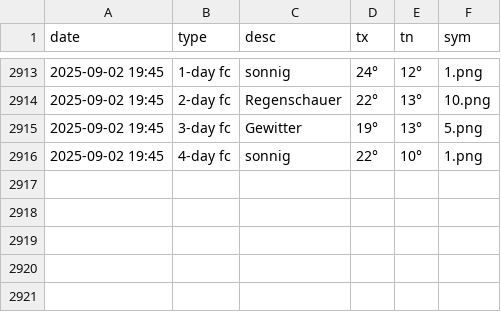
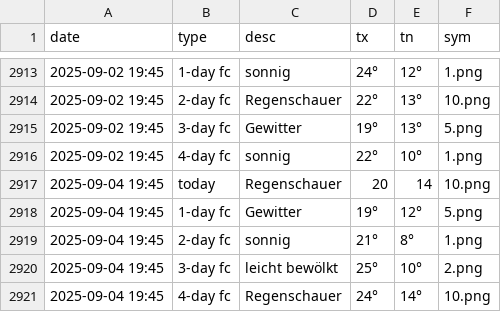
Before and after one commit to amannj/Scrapeo, a CSV file: data/Bern.csv, drawn as a sheet; only a part is shown, gaps mark what is left out; the diff names each change by its address in the sheet, - before the commit and + after, or states it on an @@ line.

```diff
--- a/data/Bern.csv
+++ b/data/Bern.csv
+row 2917: 2025-09-04 19:45 | today | Regenschauer | 20 | 14 | 10.png
+row 2918: 2025-09-04 19:45 | 1-day fc | Gewitter | 19° | 12° | 5.png
+row 2919: 2025-09-04 19:45 | 2-day fc | sonnig | 21° | 8° | 1.png
+row 2920: 2025-09-04 19:45 | 3-day fc | leicht bewölkt | 25° | 10° | 2.png
+row 2921: 2025-09-04 19:45 | 4-day fc | Regenschauer | 24° | 14° | 10.png
```
Also changed, not shown: data/Basel.csv, data/Brig.csv, 6 other files.
